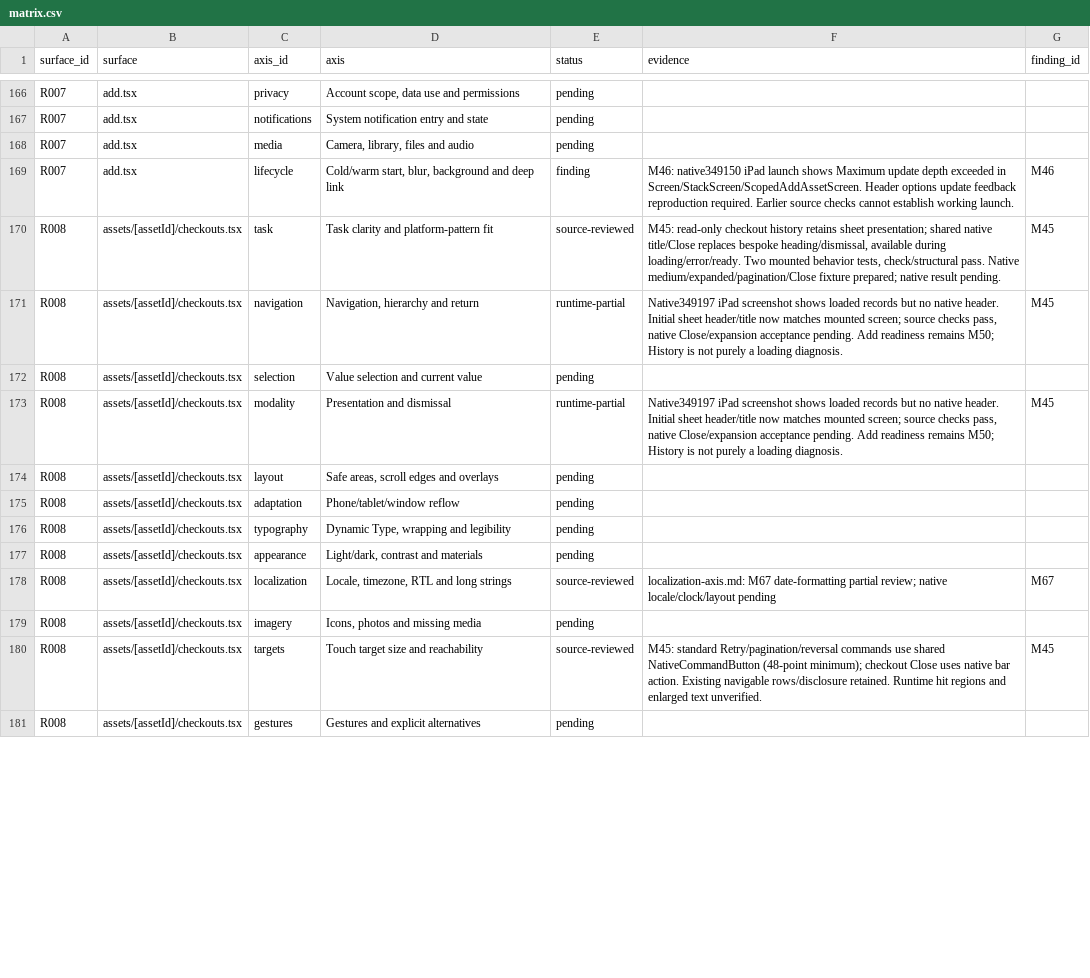
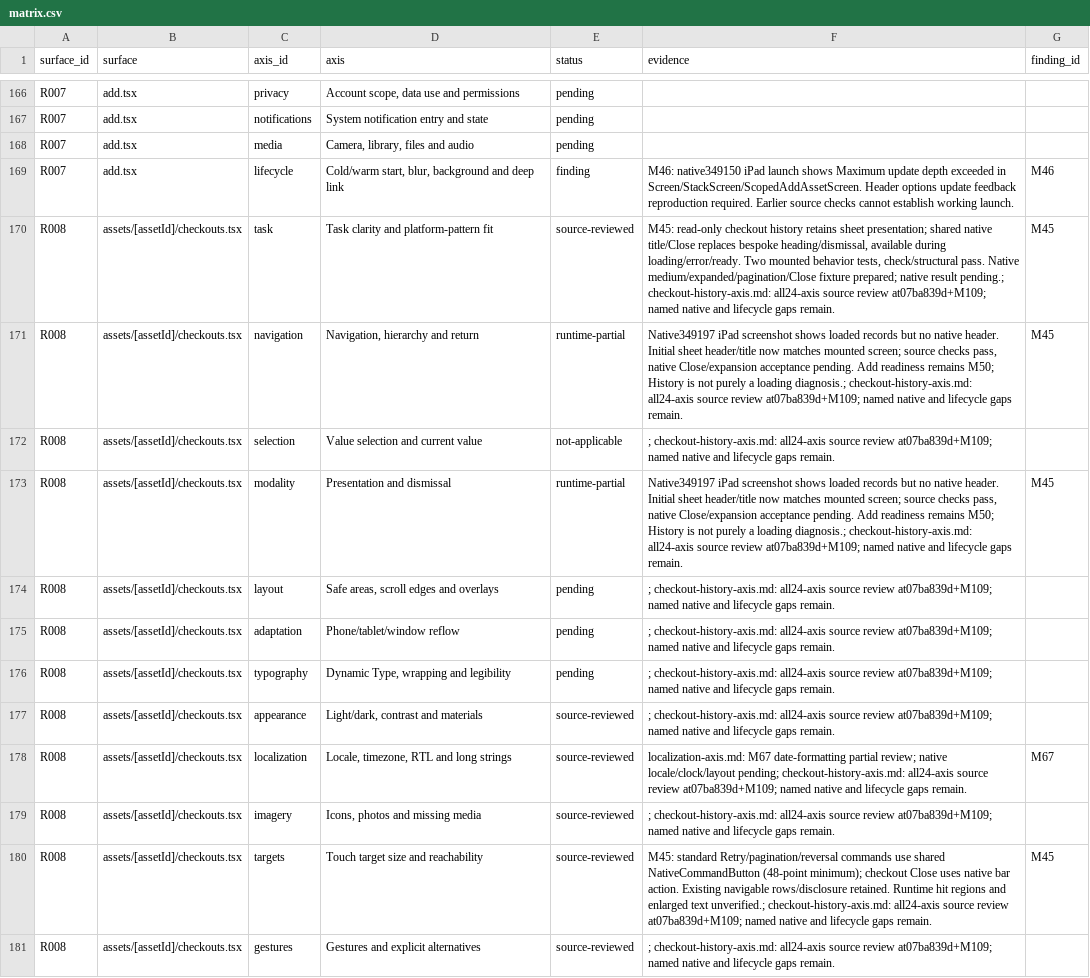
Before and after one commit to elsell/stuffstash, a CSV file: docs/reports/mobile-ui-remediation-2026-09-14/matrix.csv, drawn as a sheet; only a part is shown, gaps mark what is left out; the diff covers the shown part only; the diff names each change by its address in the sheet, - before the commit and + after, or states it on an @@ line.

Commit message:
fix(mobile): keep checkout history through name read failures

```diff
--- a/docs/reports/mobile-ui-remediation-2026-09-14/matrix.csv
+++ b/docs/reports/mobile-ui-remediation-2026-09-14/matrix.csv
-F170 (evidence): …native result pending.
+F170 (evidence): …native result pending.; checkout-history-axis.md: all24-axis source review at07ba839d+M109; named native and lifecycle gaps remain.
-F171 (evidence): …a loading diagnosis.
+F171 (evidence): …a loading diagnosis.; checkout-history-axis.md: all24-axis source review at07ba839d+M109; named native and lifecycle gaps remain.
-E172 (status): pending
+E172 (status): not-applicable
-F172 (evidence): (empty)
+F172 (evidence): ; checkout-history-axis.md: all24-axis source review at07ba839d+M109; named native and lifecycle gaps remain.
-F173 (evidence): …a loading diagnosis.
+F173 (evidence): …a loading diagnosis.; checkout-history-axis.md: all24-axis source review at07ba839d+M109; named native and lifecycle gaps remain.
-F174:F177 (evidence): (empty)
+F174:F177 (evidence): ; checkout-history-axis.md: all24-axis source review at07ba839d+M109; named native and lifecycle gaps remain.
-E177 (status): pending
+E177 (status): source-reviewed
-F178 (evidence): …native locale/clock/layout pending
+F178 (evidence): …native locale/clock/layout pending; checkout-history-axis.md: all24-axis source review at07ba839d+M109; named native and lifecycle gaps remain.
-E179 (status): pending
+E179 (status): source-reviewed
-F179 (evidence): (empty)
+F179 (evidence): ; checkout-history-axis.md: all24-axis source review at07ba839d+M109; named native and lifecycle gaps remain.
-F180 (evidence): …enlarged text unverified.
+F180 (evidence): …enlarged text unverified.; checkout-history-axis.md: all24-axis source review at07ba839d+M109; named native and lifecycle gaps remain.
-E181 (status): pending
+E181 (status): source-reviewed
-F181 (evidence): (empty)
+F181 (evidence): ; checkout-history-axis.md: all24-axis source review at07ba839d+M109; named native and lifecycle gaps remain.
```
Also changed, not shown: 22 edited cells elsewhere in this file, 6 other files.
